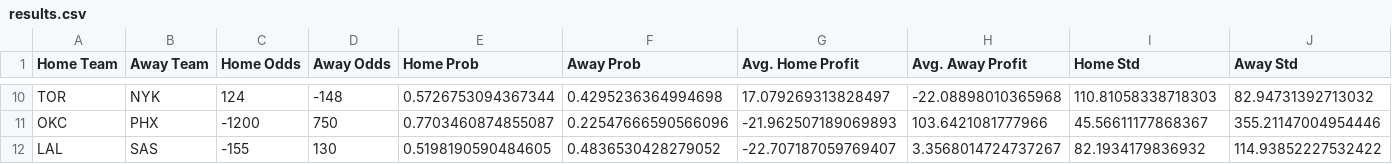
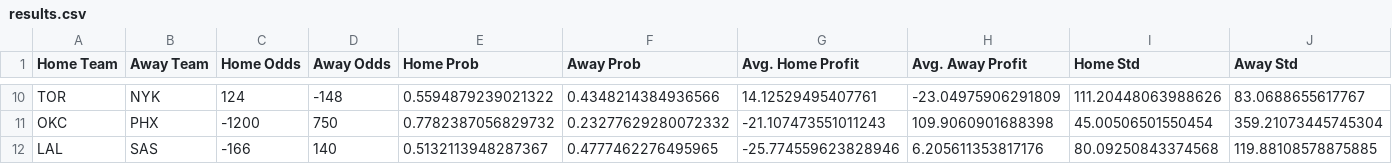
Before and after one commit to atticusdrex/nba-moneyline, a CSV file: moneyline/data/results.csv, drawn as a sheet; only a part is shown, gaps mark what is left out; the diff covers the shown part only; the diff names each change by its address in the sheet, - before the commit and + after, or states it on an @@ line.

```diff
--- a/moneyline/data/results.csv
+++ b/moneyline/data/results.csv
-E10 (Home Prob): 0.5726753094367344
+E10 (Home Prob): 0.5594879239021322
-F10 (Away Prob): 0.4295236364994698
+F10 (Away Prob): 0.4348214384936566
-G10 (Avg. Home Profit): 17.079269313828497
+G10 (Avg. Home Profit): 14.12529495407761
-H10 (Avg. Away Profit): -22.08898010365968
+H10 (Avg. Away Profit): -23.04975906291809
-I10 (Home Std): 110.81058338718303
+I10 (Home Std): 111.20448063988626
-J10 (Away Std): 82.94731392713032
+J10 (Away Std): 83.0688655617767
-E11 (Home Prob): 0.7703460874855087
+E11 (Home Prob): 0.7782387056829732
-F11 (Away Prob): 0.22547666590566096
+F11 (Away Prob): 0.23277629280072332
-G11 (Avg. Home Profit): -21.962507189069893
+G11 (Avg. Home Profit): -21.107473551011243
-H11 (Avg. Away Profit): 103.6421081777966
+H11 (Avg. Away Profit): 109.9060901688398
-I11 (Home Std): 45.56611177868367
+I11 (Home Std): 45.00506501550454
-J11 (Away Std): 355.21147004954446
+J11 (Away Std): 359.21073445745304
-C12 (Home Odds): -155
+C12 (Home Odds): -166
-D12 (Away Odds): 130
+D12 (Away Odds): 140
-E12 (Home Prob): 0.5198190590484605
+E12 (Home Prob): 0.5132113948287367
-F12 (Away Prob): 0.4836530428279052
+F12 (Away Prob): 0.4777462276495965
-G12 (Avg. Home Profit): -22.707187059769407
+G12 (Avg. Home Profit): -25.774559623828946
-H12 (Avg. Away Profit): 3.3568014724737267
+H12 (Avg. Away Profit): 6.205611353817176
-I12 (Home Std): 82.1934179836932
+I12 (Home Std): 80.09250843374568
-J12 (Away Std): 114.93852227532422
+J12 (Away Std): 119.88108578875885
```
Also changed, not shown: 6 added rows, 6 removed rows and 17 edited cells elsewhere in this file, 11 other files.
